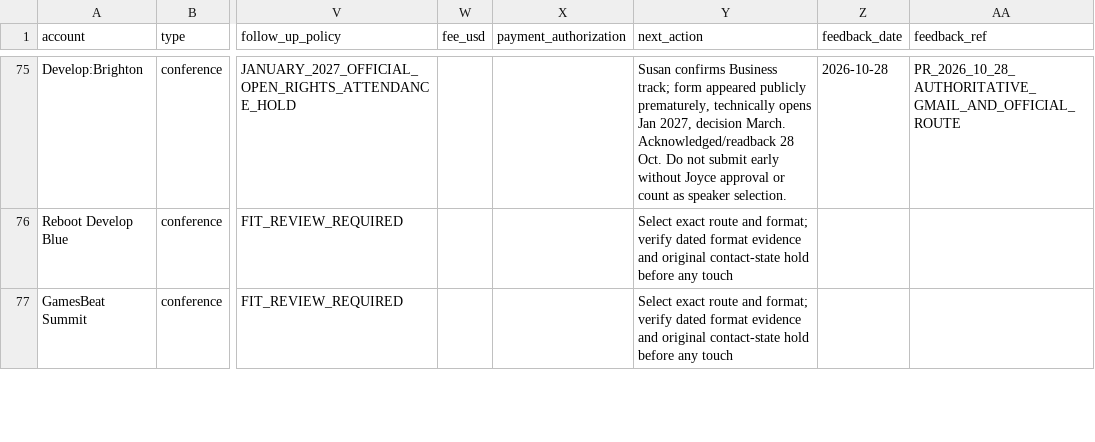
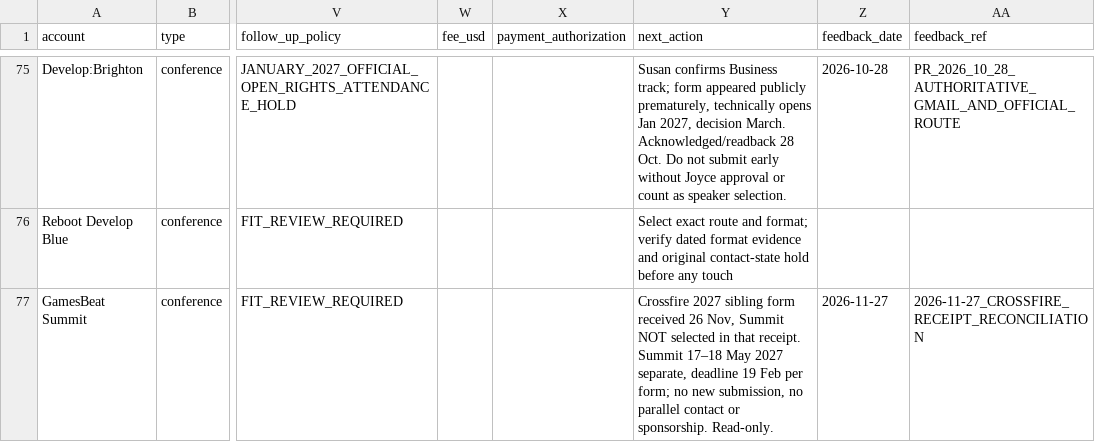
Before and after one commit to minyajing-rgb/ggc-global, a CSV file: pr/authority-engine/PR_TARGET_GRAPH.csv, drawn as a sheet; only a part is shown, gaps mark what is left out; the diff covers the shown part only; the diff names each change by its address in the sheet, - before the commit and + after, or states it on an @@ line.

Commit message:
PR Nov27: reconcile existing speaker receipts, individual outcome and route gates

```diff
--- a/pr/authority-engine/PR_TARGET_GRAPH.csv
+++ b/pr/authority-engine/PR_TARGET_GRAPH.csv
-Y77 (next_action): Select exact route and format; verify dated format evidence and original contact-state hold before any touch
+Y77 (next_action): Crossfire 2027 sibling form received 26 Nov, Summit NOT selected in that receipt. Summit 17–18 May 2027 separate, deadline 19 Feb per form; no new submission, no parallel contact or sponsorship. Read-only.
-Z77 (feedback_date): (empty)
+Z77 (feedback_date): 2026-11-27
-AA77 (feedback_ref): (empty)
+AA77 (feedback_ref): 2026-11-27_CROSSFIRE_RECEIPT_RECONCILIATION
```
Also changed, not shown: 17 edited cells elsewhere in this file.
